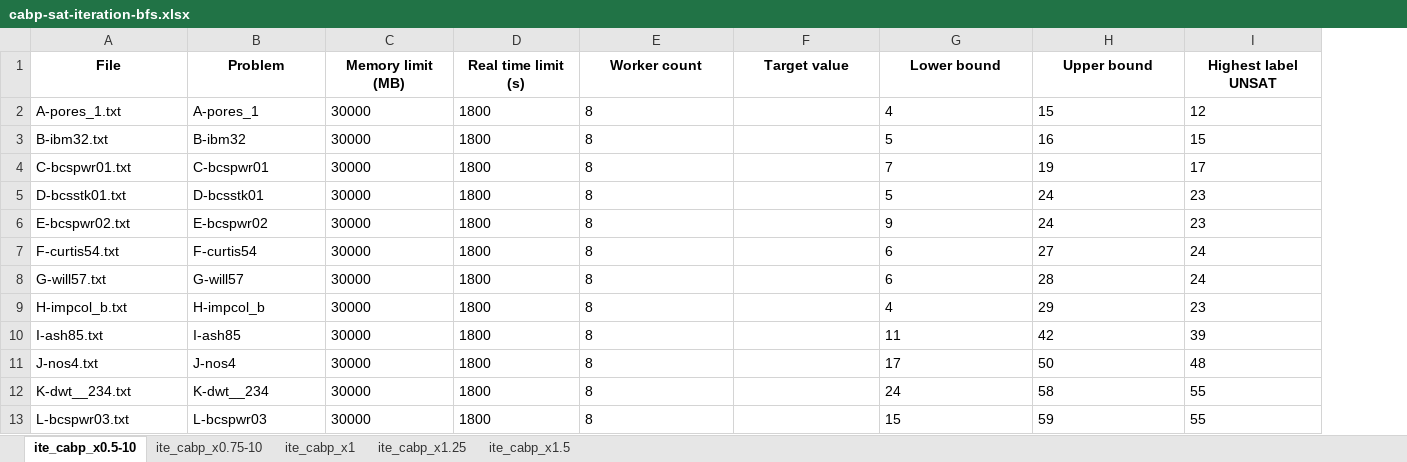
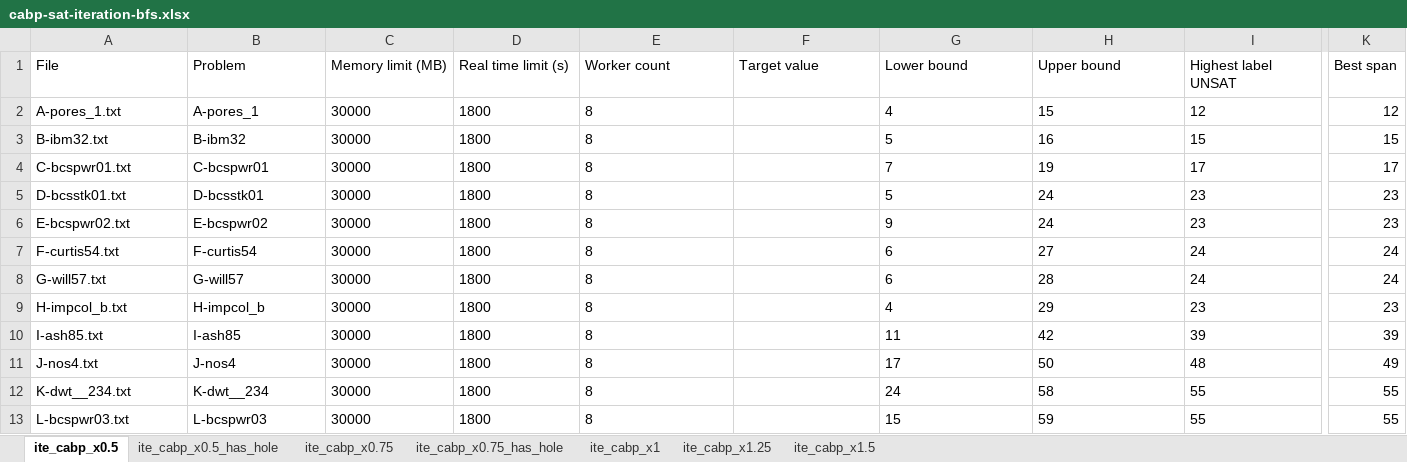
Before and after one commit to TruongXuanHieu-H/SAT-for-MinSpanLabeling, an Excel workbook: experiments/results/cabp/iteration-bfs/cabp-sat-iteration-bfs.xlsx, sheet ite_cabp_x0.5, drawn as a sheet; only a part is shown, gaps mark what is left out; values as stored, in another font and other column widths than the file's, no borders; the diff covers the shown part only; the diff names each change by its address in the sheet, - before the commit and + after, or states it on an @@ line.

```diff
--- a/experiments/results/cabp/iteration-bfs/cabp-sat-iteration-bfs.xlsx (sheet ite_cabp_x0.5)
+++ b/experiments/results/cabp/iteration-bfs/cabp-sat-iteration-bfs.xlsx (sheet ite_cabp_x0.5)
-sheet tab: ite_cabp_x0.5-10
+sheet tab: ite_cabp_x0.5
-sheet tab: ite_cabp_x0.75-10
+sheet tab: ite_cabp_x0.5_has_hole
+sheet tab: ite_cabp_x0.75
+sheet tab: ite_cabp_x0.75_has_hole
+column K (Best span), rows 2-13: 12 | 15 | 17 | 23 | 23 | 24 | 24 | 23 | 39 | 49 | 55 | 55
@@ A1:I1 bold: on → off, alignment: center → left @@
```
Also changed, not shown: cell formats elsewhere in this sheet, sheet ite_cabp_x0.5_has_hole, sheet ite_cabp_x1.5, sheet ite_cabp_x1.25, sheet ite_cabp_x1, experiments/results/cabp/iteration-from-ub/cabp-sat-iteration-from-ub.xlsx, 8 other files.
